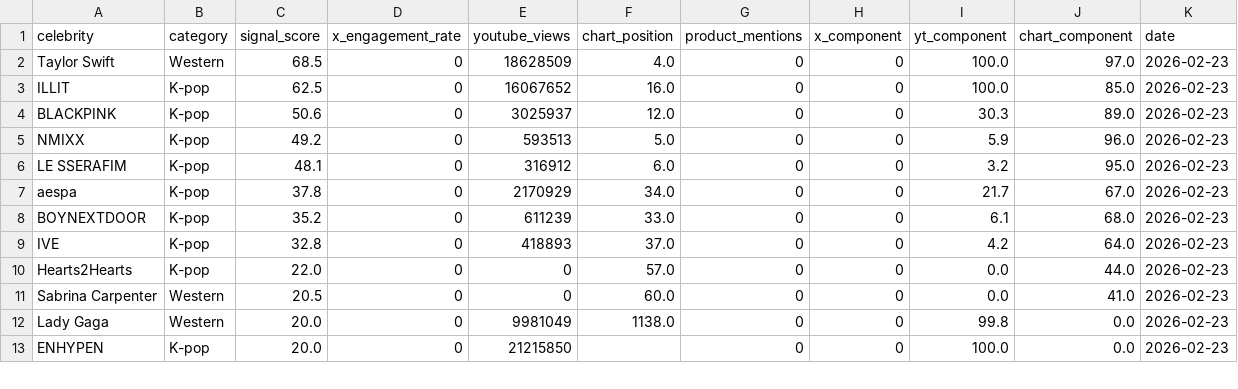
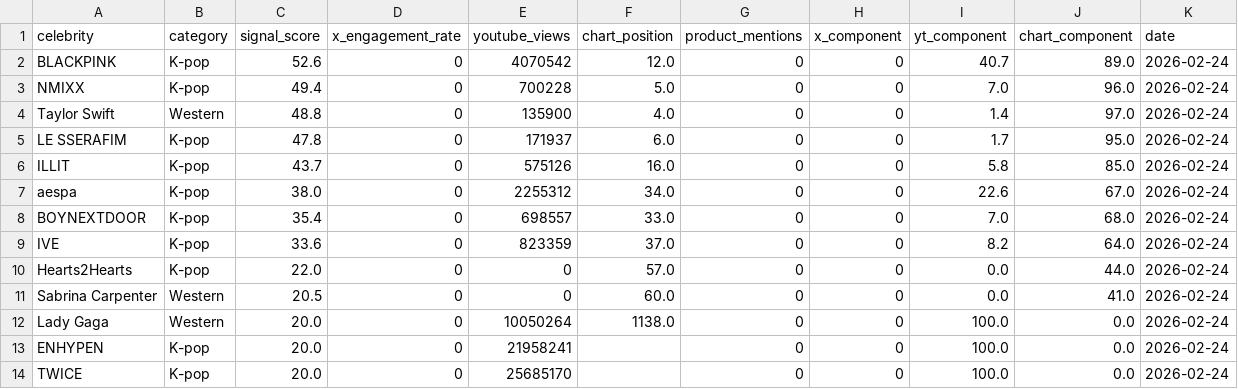
Before and after one commit to helloemzy/fandom-tracker, a CSV file: data/rankings.csv, drawn as a sheet; only a part is shown; the diff covers the shown part only.

```diff
--- a/data/rankings.csv
+++ b/data/rankings.csv
@@ -1,13 +1,14 @@
 celebrity,category,signal_score,x_engagement_rate,youtube_views,chart_position,product_mentions,x_component,yt_component,chart_component,date
-Taylor Swift,Western,68.5,0,18628509,4.0,0,0,100.0,97.0,2026-02-23
-ILLIT,K-pop,62.5,0,16067652,16.0,0,0,100.0,85.0,2026-02-23
-BLACKPINK,K-pop,50.6,0,3025937,12.0,0,0,30.3,89.0,2026-02-23
-NMIXX,K-pop,49.2,0,593513,5.0,0,0,5.9,96.0,2026-02-23
-LE SSERAFIM,K-pop,48.1,0,316912,6.0,0,0,3.2,95.0,2026-02-23
-aespa,K-pop,37.8,0,2170929,34.0,0,0,21.7,67.0,2026-02-23
-BOYNEXTDOOR,K-pop,35.2,0,611239,33.0,0,0,6.1,68.0,2026-02-23
-IVE,K-pop,32.8,0,418893,37.0,0,0,4.2,64.0,2026-02-23
-Hearts2Hearts,K-pop,22.0,0,0,57.0,0,0,0.0,44.0,2026-02-23
-Sabrina Carpenter,Western,20.5,0,0,60.0,0,0,0.0,41.0,2026-02-23
-Lady Gaga,Western,20.0,0,9981049,1138.0,0,0,99.8,0.0,2026-02-23
-ENHYPEN,K-pop,20.0,0,21215850,,0,0,100.0,0.0,2026-02-23
+BLACKPINK,K-pop,52.6,0,4070542,12.0,0,0,40.7,89.0,2026-02-24
+NMIXX,K-pop,49.4,0,700228,5.0,0,0,7.0,96.0,2026-02-24
+Taylor Swift,Western,48.8,0,135900,4.0,0,0,1.4,97.0,2026-02-24
+LE SSERAFIM,K-pop,47.8,0,171937,6.0,0,0,1.7,95.0,2026-02-24
+ILLIT,K-pop,43.7,0,575126,16.0,0,0,5.8,85.0,2026-02-24
+aespa,K-pop,38.0,0,2255312,34.0,0,0,22.6,67.0,2026-02-24
+BOYNEXTDOOR,K-pop,35.4,0,698557,33.0,0,0,7.0,68.0,2026-02-24
+IVE,K-pop,33.6,0,823359,37.0,0,0,8.2,64.0,2026-02-24
+Hearts2Hearts,K-pop,22.0,0,0,57.0,0,0,0.0,44.0,2026-02-24
+Sabrina Carpenter,Western,20.5,0,0,60.0,0,0,0.0,41.0,2026-02-24
+Lady Gaga,Western,20.0,0,10050264,1138.0,0,0,100.0,0.0,2026-02-24
+ENHYPEN,K-pop,20.0,0,21958241,,0,0,100.0,0.0,2026-02-24
+TWICE,K-pop,20.0,0,25685170,,0,0,100.0,0.0,2026-02-24
```
Also changed, not shown: 2 added rows, 3 removed rows and 45 edited cells elsewhere in this file, data/youtube_data.csv.
